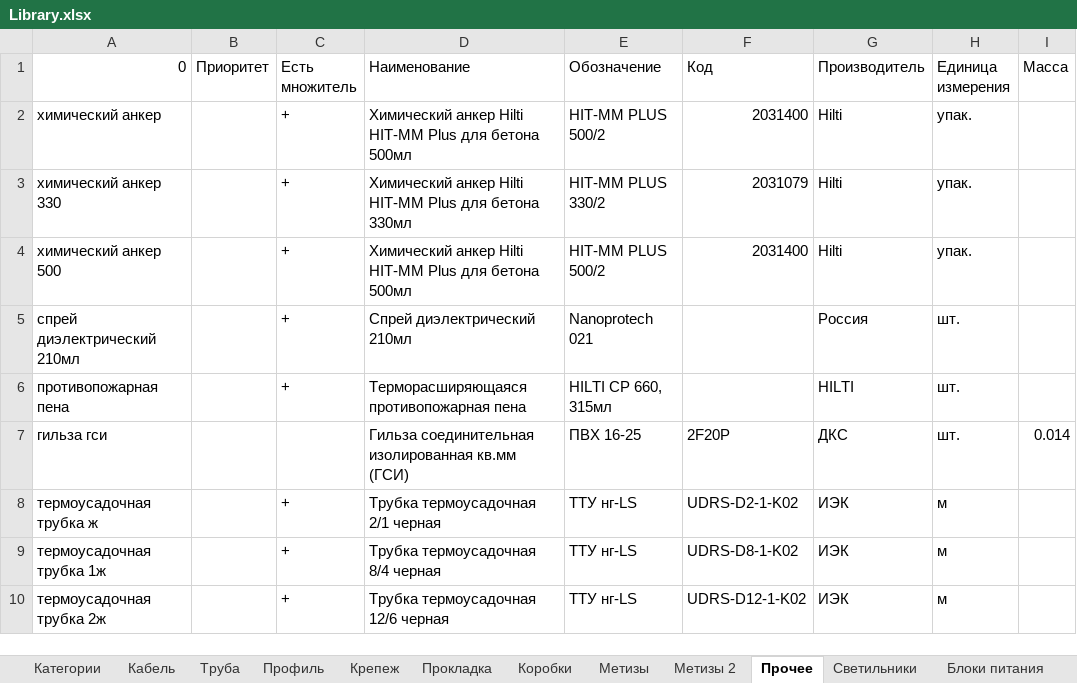
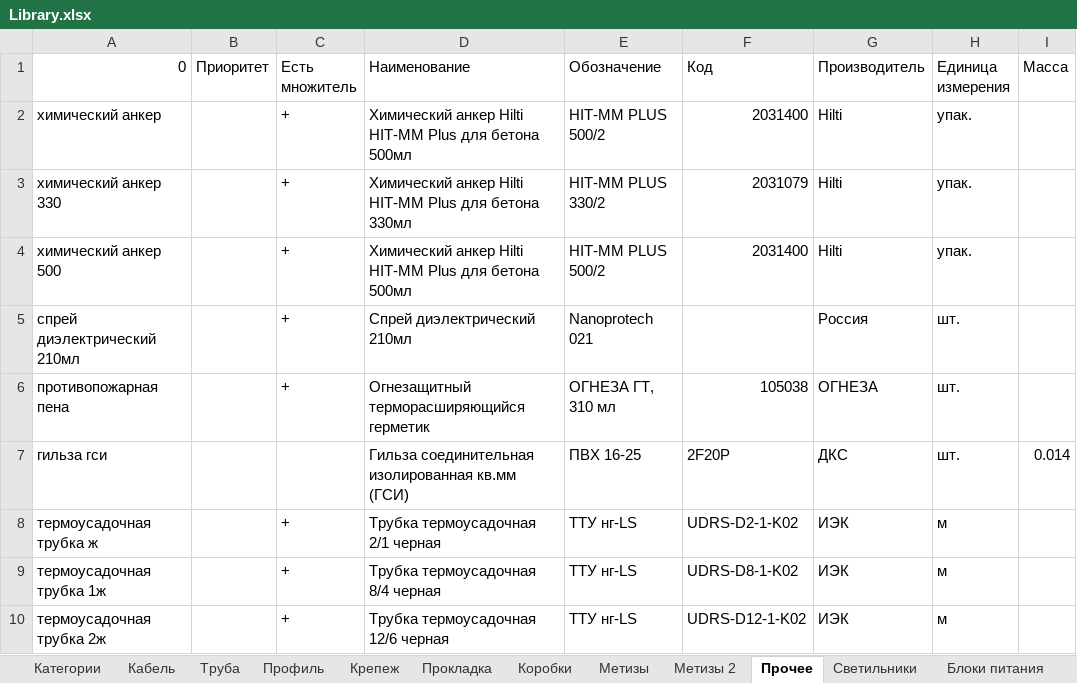
Before and after one commit to Glasssparrow/specification, an Excel workbook: Library.xlsx, sheet Прочее, drawn as a sheet; only a part is shown; values as stored, in another font and other column widths than the file's, no borders; the diff names each change by its address in the sheet, - before the commit and + after, or states it on an @@ line.

Commit message:
Update Library.xlsx

```diff
--- a/Library.xlsx (sheet Прочее)
+++ b/Library.xlsx (sheet Прочее)
-D6 (Наименование): Терморасширяющаяся противопожарная пена
+D6 (Наименование): Огнезащитный терморасширяющийся герметик
-E6 (Обозначение): HILTI CP 660, 315мл
+E6 (Обозначение): ОГНЕЗА ГТ, 310 мл
-F6 (Код): (empty)
+F6 (Код): 105038
-G6 (Производитель): HILTI
+G6 (Производитель): ОГНЕЗА
```
